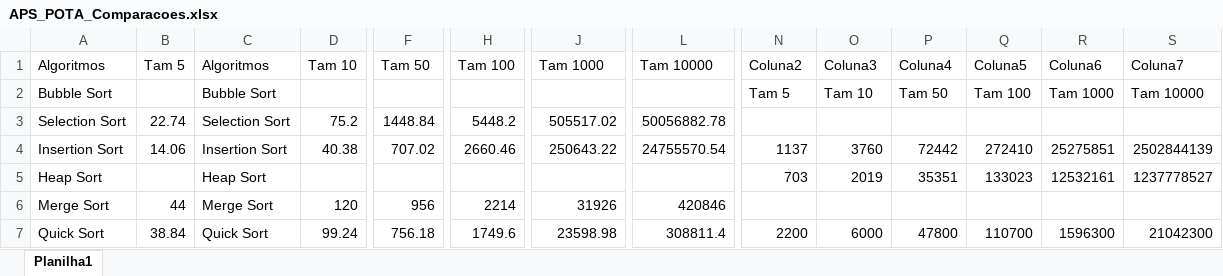
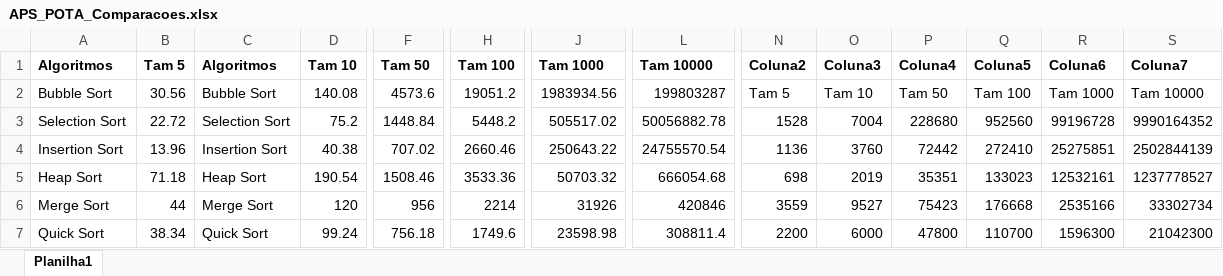
Before and after one commit to RzorX/APS_POTA, an Excel workbook: APS_POTA_Comparacoes.xlsx, sheet Planilha1, drawn as a sheet; only a part is shown, gaps mark what is left out; values as stored, in another font and other column widths than the file's, no borders; charts and pictures and table styles not drawn; the diff covers the shown part only; the diff names each change by its address in the sheet, - before the commit and + after, or states it on an @@ line.

Commit message:
Excel

```diff
--- a/APS_POTA_Comparacoes.xlsx (sheet Planilha1)
+++ b/APS_POTA_Comparacoes.xlsx (sheet Planilha1)
-A1:S1 bold: off
+A1:S1 bold: on
-B2: (empty)
+B2: 30.56
-D2: (empty)
+D2: 140.08
-F2: (empty)
+F2: 4573.6
-H2: (empty)
+H2: 19051.2
-J2: (empty)
+J2: 1983934.56
-L2: (empty)
+L2: 199803287
-B3: 22.74
+B3: 22.72
-N3: (empty)
+N3: 1528
-O3: (empty)
+O3: 7004
-P3: (empty)
+P3: 228680
-Q3: (empty)
+Q3: 952560
-R3: (empty)
+R3: 99196728
-S3: (empty)
+S3: 9990164352
-B4: 14.06
+B4: 13.96
-N4: 1137
+N4: 1136
-B5: (empty)
+B5: 71.18
-D5: (empty)
+D5: 190.54
-F5: (empty)
+F5: 1508.46
-H5: (empty)
+H5: 3533.36
-J5: (empty)
+J5: 50703.32
-L5: (empty)
+L5: 666054.68
-N5: 703
+N5: 698
-N6: (empty)
+N6: 3559
-O6: (empty)
+O6: 9527
-P6: (empty)
+P6: 75423
-Q6: (empty)
+Q6: 176668
-R6: (empty)
+R6: 2535166
-S6: (empty)
+S6: 33302734
-B7: 38.84
+B7: 38.34
```
Also changed, not shown: 13 edited cells and cell formats elsewhere in this sheet, charts or pictures.
